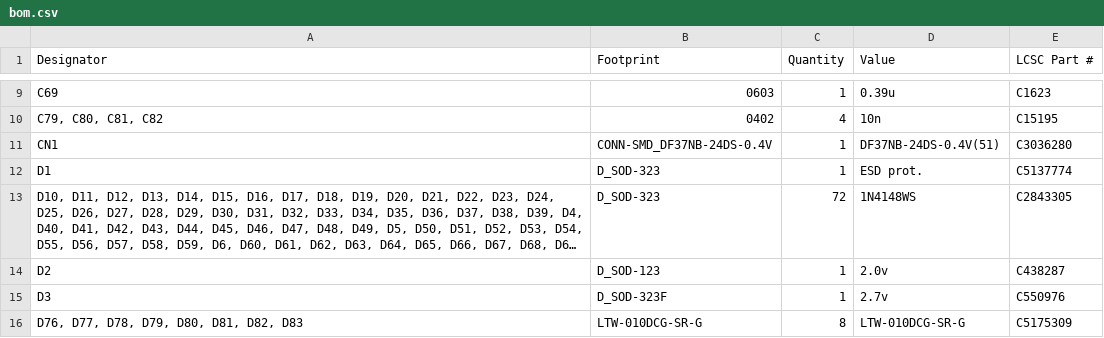
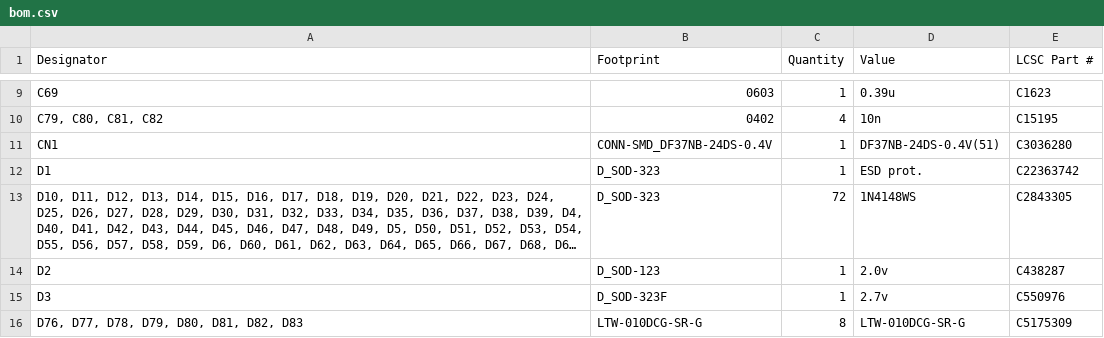
Before and after one commit to Nicolai-Electronics/tanmatsu-hardware, a CSV file: production/bom.csv, drawn as a sheet; only a part is shown, gaps mark what is left out; long unchanged cells end in …; the diff names each change by its address in the sheet, - before the commit and + after, or states it on an @@ line.

```diff
--- a/production/bom.csv
+++ b/production/bom.csv
-E12 (LCSC Part #): C5137774
+E12 (LCSC Part #): C22363742
```
Also changed, not shown: 4 other files.
